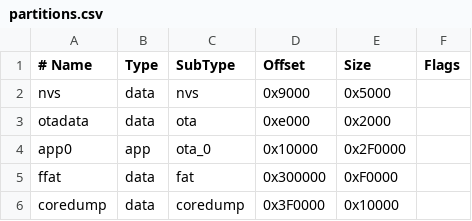
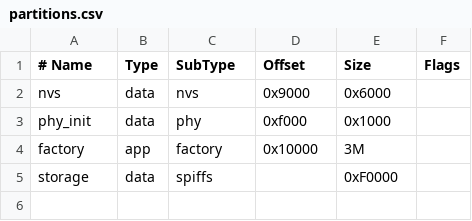
Before and after one commit to MGod-monkey/MGod_SmartWatch_S3_v8, a CSV file: partitions.csv, drawn as a sheet.

```diff
--- a/partitions.csv
+++ b/partitions.csv
@@ -1,6 +1,5 @@
 # Name,   Type, SubType, Offset,  Size, Flags
-nvs,      data, nvs,     0x9000,  0x5000,
-otadata,  data, ota,     0xe000,  0x2000,
-app0,     app,  ota_0,   0x10000, 0x2F0000,
-ffat,     data, fat,     0x300000,0xF0000,
-coredump, data, coredump,0x3F0000,0x10000,
+nvs,      data, nvs,     0x9000,  0x6000,
+phy_init, data, phy,     0xf000,  0x1000,
+factory,  app,  factory, 0x10000, 3M,
+storage,  data, spiffs,  ,        0xF0000,
```
Also changed, not shown: 44 other files.
